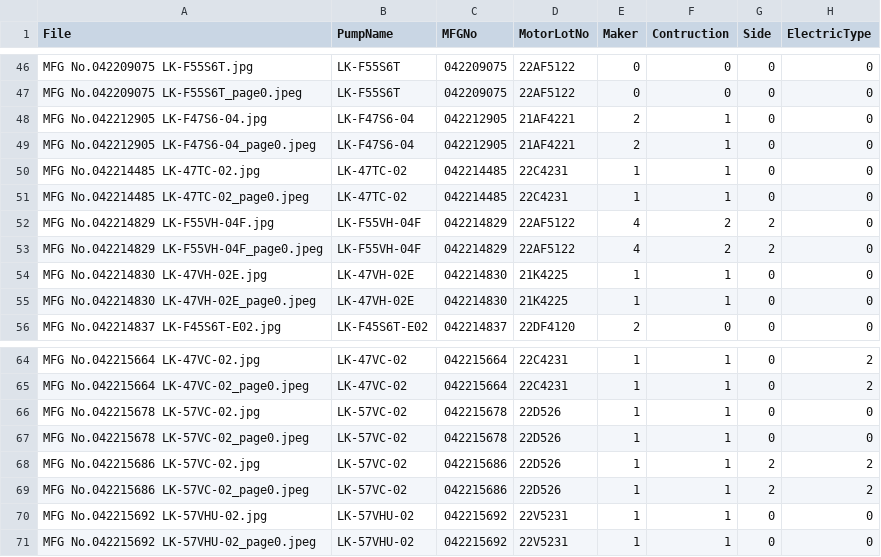
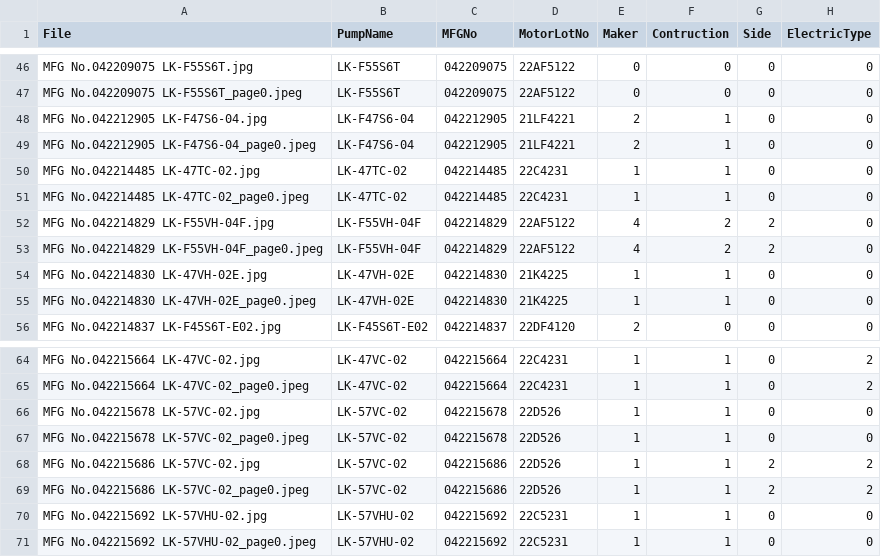
Before and after one commit to anlab-ai/SerialPJ, a CSV file: expected_result_70_images.csv, drawn as a sheet; only a part is shown, gaps mark what is left out; the diff names each change by its address in the sheet, - before the commit and + after, or states it on an @@ line.

Commit message:
update expected result of MotorLotno

```diff
--- a/expected_result_70_images.csv
+++ b/expected_result_70_images.csv
-D48:D49 (MotorLotNo): 21AF4221
+D48:D49 (MotorLotNo): 21LF4221
-D70:D71 (MotorLotNo): 22V5231
+D70:D71 (MotorLotNo): 22C5231
```
